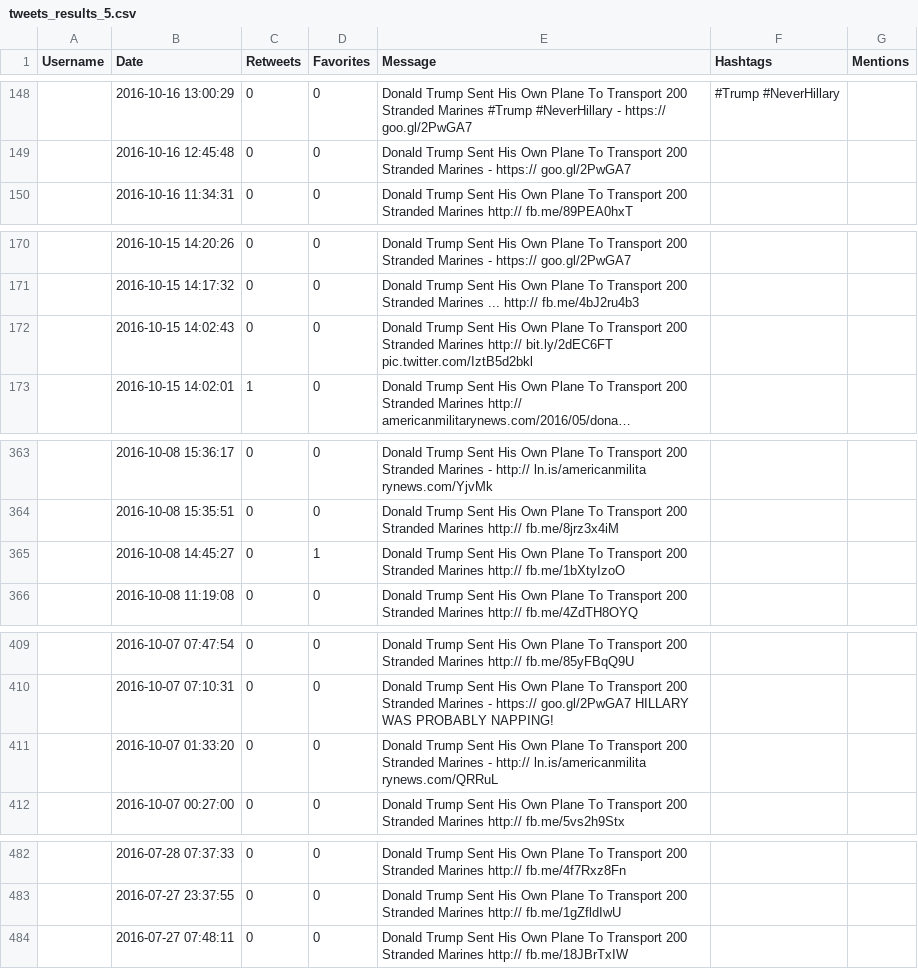
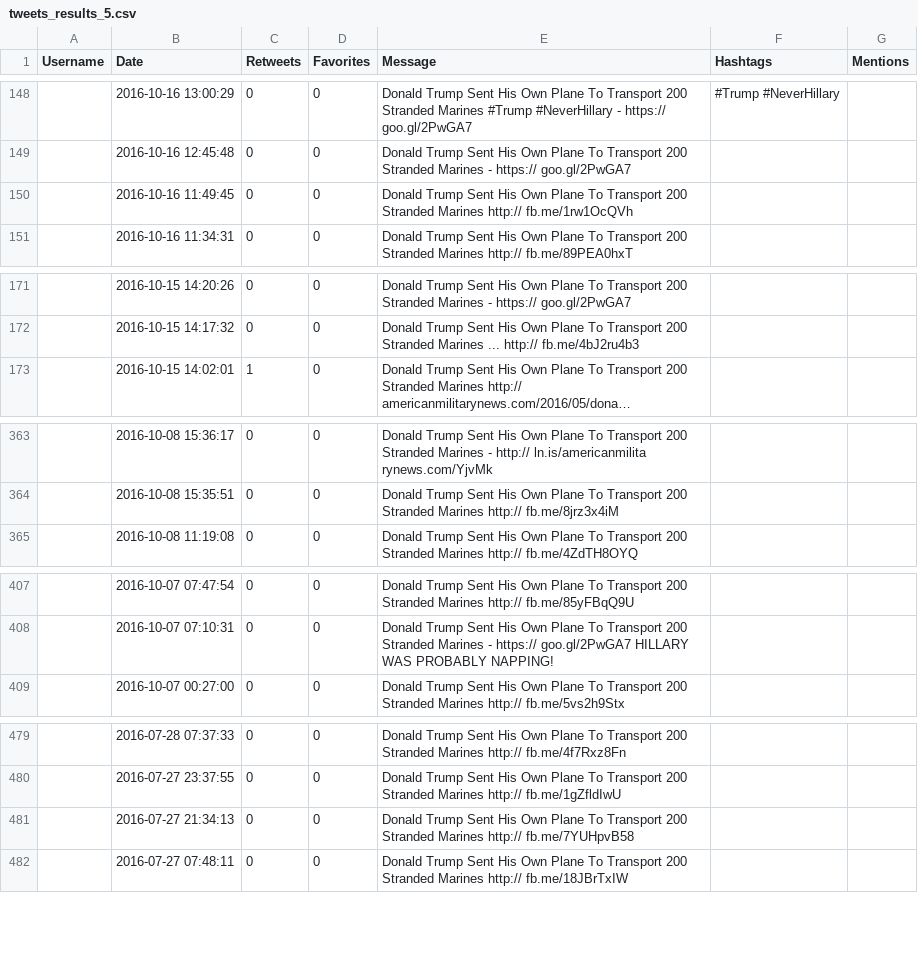
Before and after one commit to pizzaro13/FakeNewsDetector, a CSV file: tweets_results_5.csv, drawn as a sheet; only a part is shown, gaps mark what is left out; long unchanged cells end in …; removed rows and columns are numbered as before the commit, all else as after; the diff covers the shown part only; the diff names each change by its address in the sheet, - before the commit and + after, or states it on an @@ line.

```diff
--- a/tweets_results_5.csv
+++ b/tweets_results_5.csv
+row 150:  | 2016-10-16 11:49:45 | 0 | 0 | Donald Trump Sent His Own Plane To Transport 200 Stranded Marines http:// fb.me/1rw1OcQVh
-row 172:  | 2016-10-15 14:02:43 | 0 | 0 | Donald Trump Sent His Own Plane To Transport 200 Stranded Marines http:// bit.ly/2dEC6FT pic.twitter.com/IztB5d2bkl
-row 365:  | 2016-10-08 14:45:27 | 0 | 1 | Donald Trump Sent His Own Plane To Transport 200 Stranded Marines http:// fb.me/1bXtyIzoO
-row 411:  | 2016-10-07 01:33:20 | 0 | 0 | Donald Trump Sent His Own Plane To Transport 200 Stranded Marines - http:// ln.is/americanmilita rynews.com/QRRuL
+row 481:  | 2016-07-27 21:34:13 | 0 | 0 | Donald Trump Sent His Own Plane To Transport 200 Stranded Marines http:// fb.me/7YUHpvB58
```
Also changed, not shown: 2 added rows, 5 removed rows and 4 edited cells elsewhere in this file, tweets_results_0.csv, tweets_results_1.csv, 17 other files.
